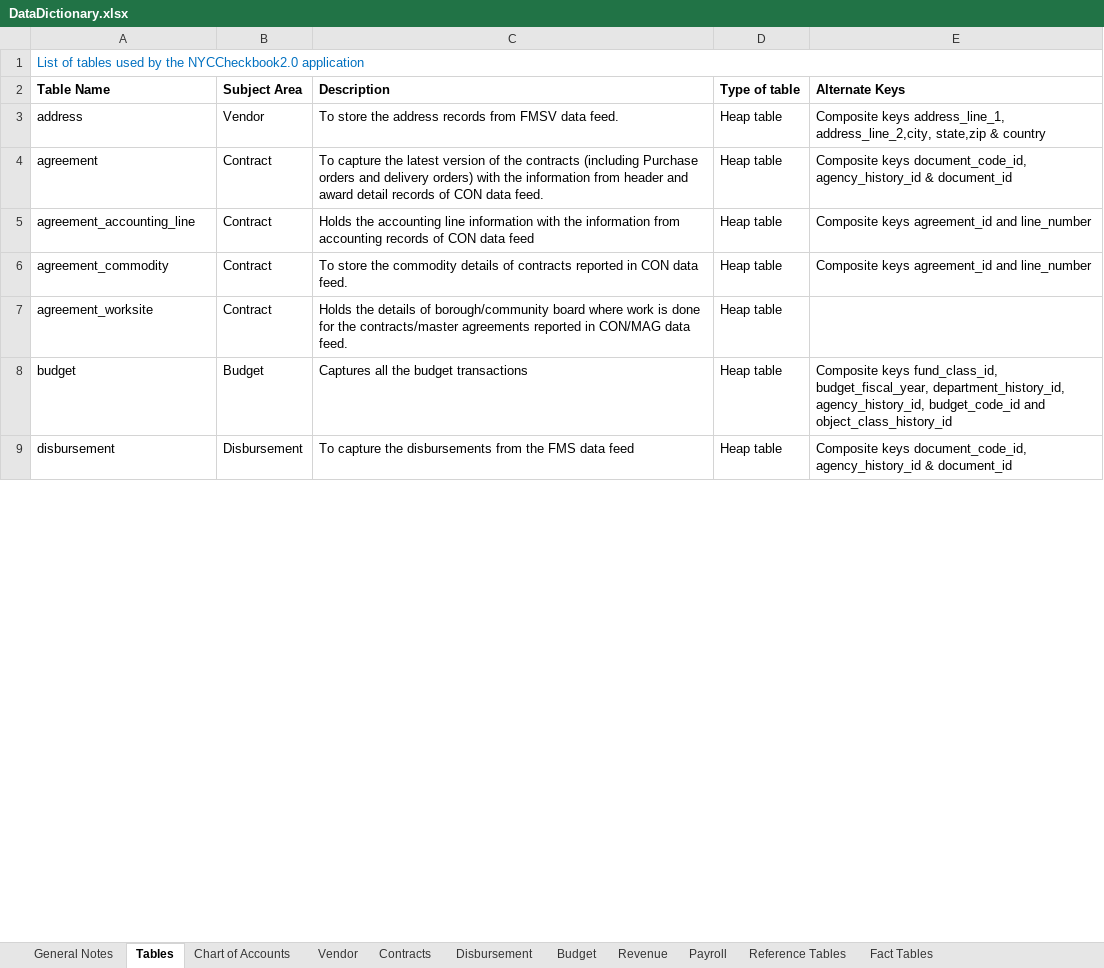
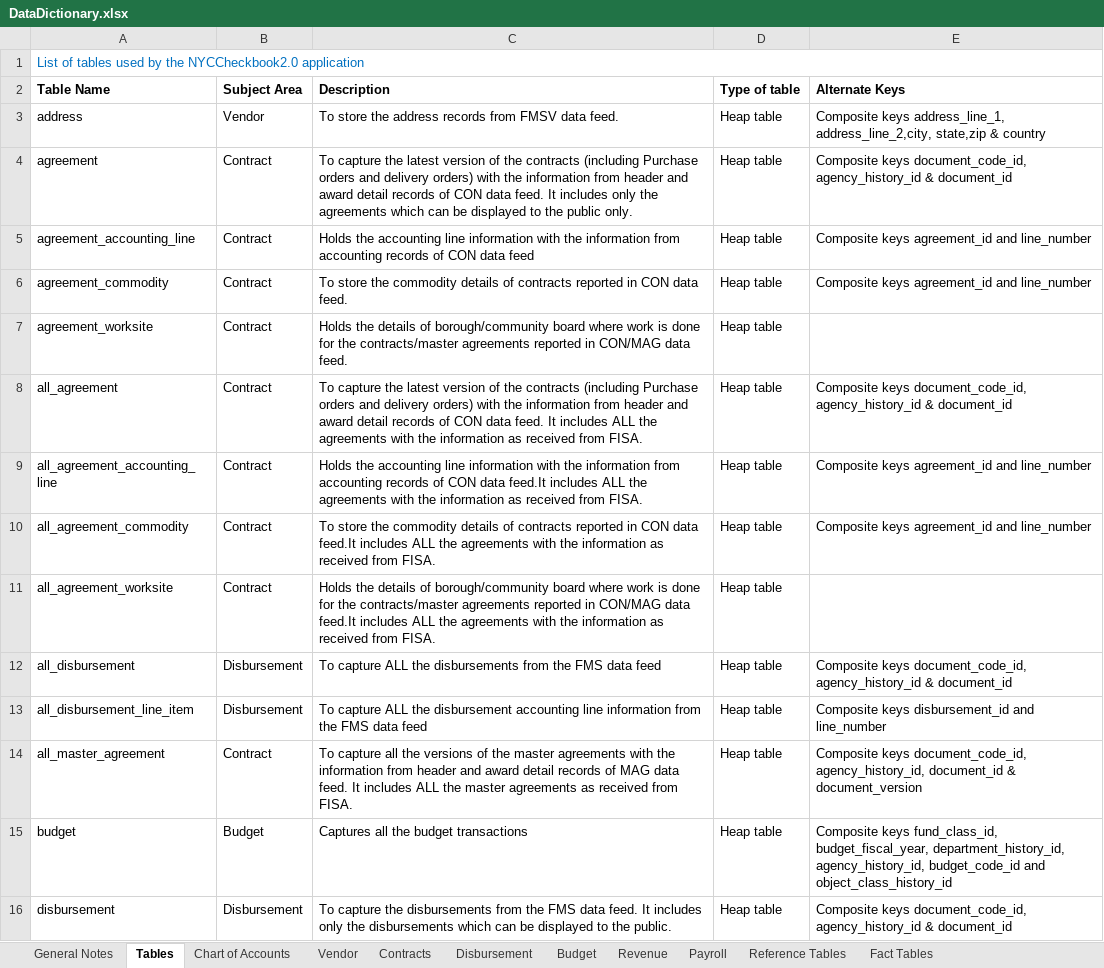
Before and after one commit to vasili4/Checkbook, an Excel workbook: checkbook/Data Model/DataDictionary.xlsx, sheet Tables, drawn as a sheet; only a part is shown; values as stored, in another font and other column widths than the file's, no borders; addresses are those after the commit; the diff covers the shown part only; the diff names each change by its address in the sheet, - before the commit and + after, or states it on an @@ line.

Commit message:
Data dictionary changes as per the review by Kishore
git-svn-id: https://omb-dashboardplatform.reisys.com:10039/NYC_Checkbook_2_0/Database@17 948744eb-f611-4f28-8820-250fb6d8f47d

```diff
--- a/checkbook/Data Model/DataDictionary.xlsx (sheet Tables)
+++ b/checkbook/Data Model/DataDictionary.xlsx (sheet Tables)
-C4 (Description): …data feed.
+C4 (Description): …data feed. It includes only the agreements which can be displayed to the public only.
+row 8: all_agreement | Contract | To capture the latest version of the contracts (including Purchase orders and delivery orders) with the information from header and award detail records of CON data feed. It includes ALL the agreements with the information as received from FISA. | Heap table | Composite keys document_code_id, agency_history_id & document_id
+row 9: all_agreement_accounting_line | Contract | Holds the accounting line information with the information from accounting records of CON data feed.It includes ALL the agreements with the information as received from FISA. | Heap table | Composite keys agreement_id and line_number
+row 10: all_agreement_commodity | Contract | To store the commodity details of contracts reported in CON data feed.It includes ALL the agreements with the information as received from FISA. | Heap table | Composite keys agreement_id and line_number
+row 11: all_agreement_worksite | Contract | Holds the details of borough/community board where work is done for the contracts/master agreements reported in CON/MAG data feed.It includes ALL the agreements with the information as received from FISA. | Heap table
+row 12: all_disbursement | Disbursement | To capture ALL the disbursements from the FMS data feed | Heap table | Composite keys document_code_id, agency_history_id & document_id
+row 13: all_disbursement_line_item | Disbursement | To capture ALL the disbursement accounting line information from the FMS data feed | Heap table | Composite keys disbursement_id and line_number
+row 14: all_master_agreement | Contract | To capture all the versions of the master agreements with the information from header and award detail records of MAG data feed. It includes ALL the master agreements as received from FISA. | Heap table | Composite keys document_code_id, agency_history_id, document_id & document_version
-C16 (Description): …FMS data feed
+C16 (Description): …FMS data feed. It includes only the disbursements which can be displayed to the public.
```
Also changed, not shown: 10 added rows, 4 edited cells and cell formats elsewhere in this sheet, sheet Chart of Accounts, sheet Vendor, sheet General Notes, sheet Contracts.
